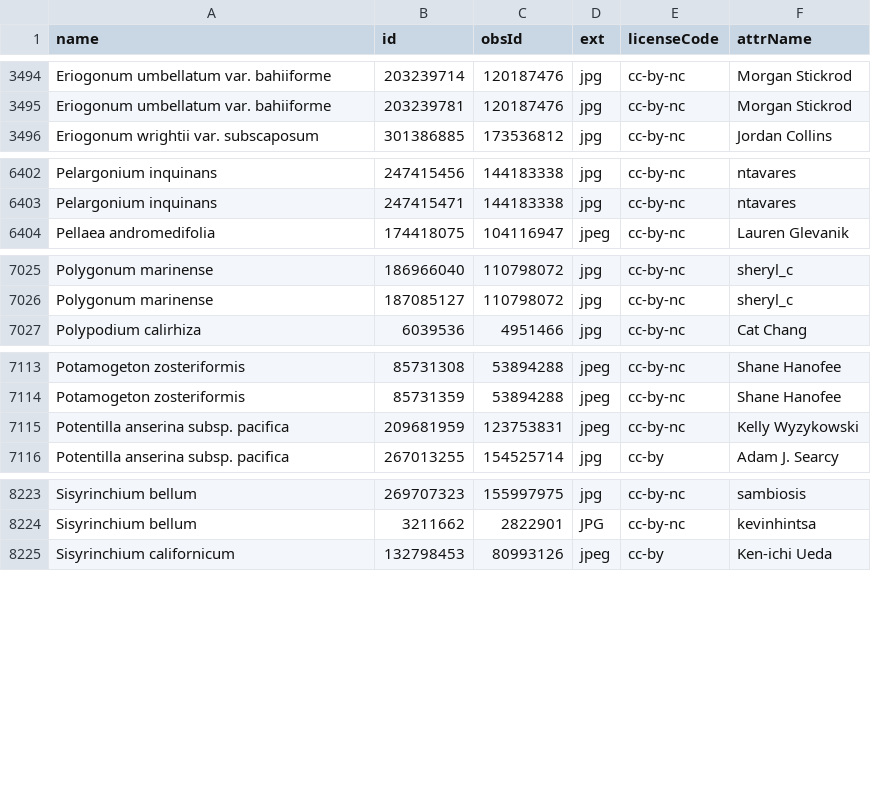
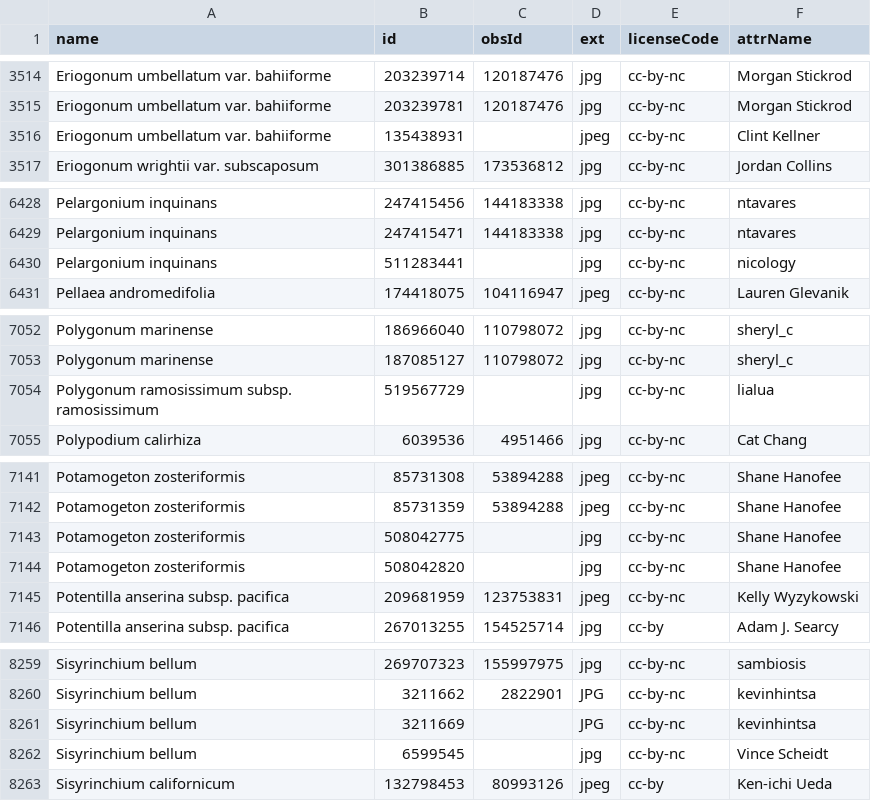
Before and after one commit to ca-plants/ca-plant-list, a CSV file: data/inatobsphotos.csv, drawn as a sheet; only a part is shown, gaps mark what is left out; the diff covers the shown part only.

```diff
--- a/data/inatobsphotos.csv
+++ b/data/inatobsphotos.csv
@@ -3495,2 +3515,3 @@ Eriogonum umbellatum var. bahiiforme,203239714,120187476,jpg,cc-by-nc,Morgan Sti
 Eriogonum umbellatum var. bahiiforme,203239781,120187476,jpg,cc-by-nc,Morgan Stickrod
+Eriogonum umbellatum var. bahiiforme,135438931,,jpeg,cc-by-nc,Clint Kellner
 Eriogonum wrightii var. subscaposum,301386885,173536812,jpg,cc-by-nc,Jordan Collins
@@ -6403,2 +6429,3 @@ Pelargonium inquinans,247415456,144183338,jpg,cc-by-nc,ntavares
 Pelargonium inquinans,247415471,144183338,jpg,cc-by-nc,ntavares
+Pelargonium inquinans,511283441,,jpg,cc-by-nc,nicology
 Pellaea andromedifolia,174418075,104116947,jpeg,cc-by-nc,Lauren Glevanik
@@ -7026,2 +7053,3 @@ Polygonum marinense,186966040,110798072,jpg,cc-by-nc,sheryl_c
 Polygonum marinense,187085127,110798072,jpg,cc-by-nc,sheryl_c
+Polygonum ramosissimum subsp. ramosissimum,519567729,,jpg,cc-by-nc,lialua
 Polypodium calirhiza,6039536,4951466,jpg,cc-by-nc,Cat Chang
@@ -7114,2 +7142,4 @@ Potamogeton zosteriformis,85731308,53894288,jpeg,cc-by-nc,Shane Hanofee
 Potamogeton zosteriformis,85731359,53894288,jpeg,cc-by-nc,Shane Hanofee
+Potamogeton zosteriformis,508042775,,jpg,cc-by-nc,Shane Hanofee
+Potamogeton zosteriformis,508042820,,jpg,cc-by-nc,Shane Hanofee
 Potentilla anserina subsp. pacifica,209681959,123753831,jpeg,cc-by-nc,Kelly Wyzykowski
@@ -8224,2 +8260,4 @@ Sisyrinchium bellum,269707323,155997975,jpg,cc-by-nc,sambiosis
 Sisyrinchium bellum,3211662,2822901,JPG,cc-by-nc,kevinhintsa
+Sisyrinchium bellum,3211669,,JPG,cc-by-nc,kevinhintsa
+Sisyrinchium bellum,6599545,,jpg,cc-by-nc,Vince Scheidt
 Sisyrinchium californicum,132798453,80993126,jpeg,cc-by,Ken-ichi Ueda
```
Also changed, not shown: 31 added rows elsewhere in this file, 1 other file.
